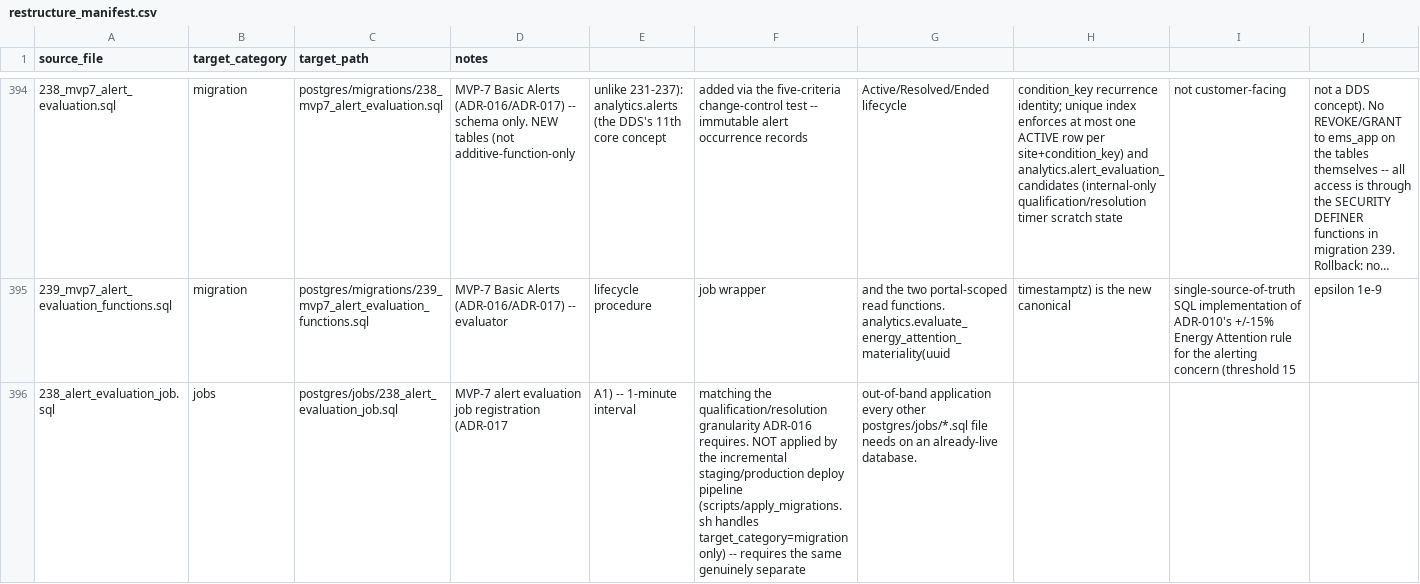
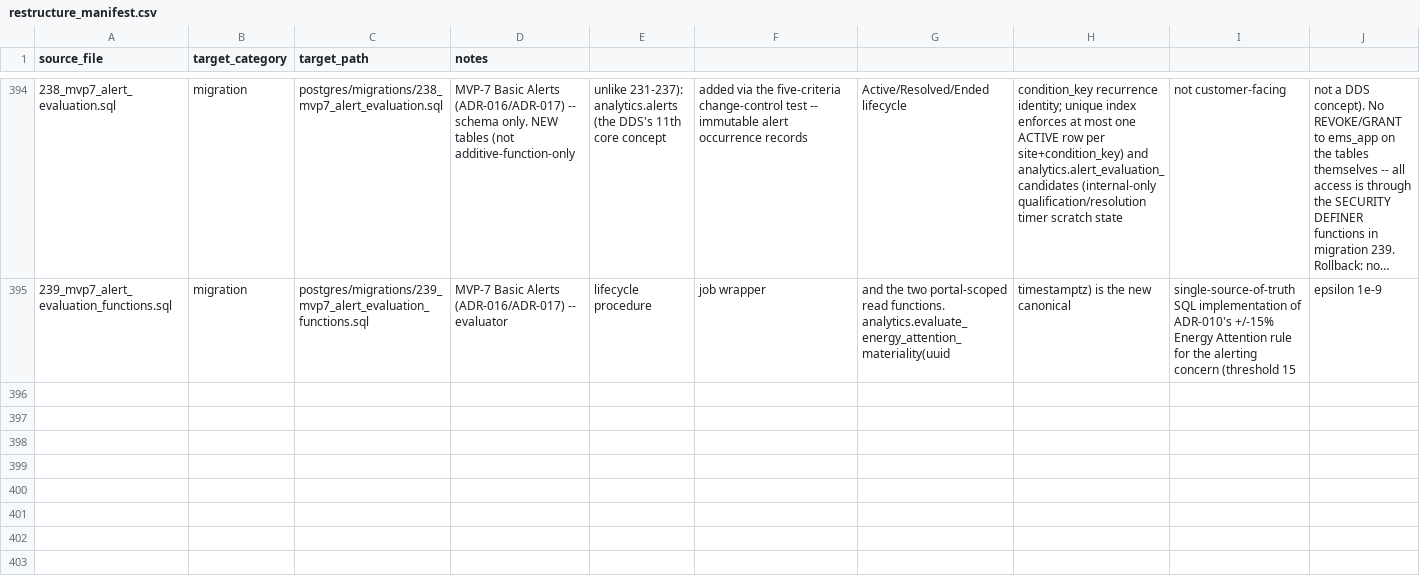
Before and after one commit to avinash-wisewatts/ems-platform, a CSV file: postgres/restructure_manifest.csv, drawn as a sheet; only a part is shown, gaps mark what is left out; long unchanged cells end in …; rows hold the shown columns only; the diff names each change by its address in the sheet, - before the commit and + after, or states it on an @@ line.

```diff
--- a/postgres/restructure_manifest.csv
+++ b/postgres/restructure_manifest.csv
-row 396: 238_alert_evaluation_job.sql | jobs | postgres/jobs/238_alert_evaluation_job.sql | MVP-7 alert evaluation job registration (ADR-017 | A1) -- 1-minute interval | matching the qualification/resolution granularity ADR-016 requires. NOT applied by the incremental staging/production deploy pipeline (scripts/apply_migrations.sh handles target_category=migration only) -- requires the same genuinely separate | out-of-band application every other postgres/jobs/*.sql file needs on an already-live database.
```
Also changed, not shown: 2 other files.
